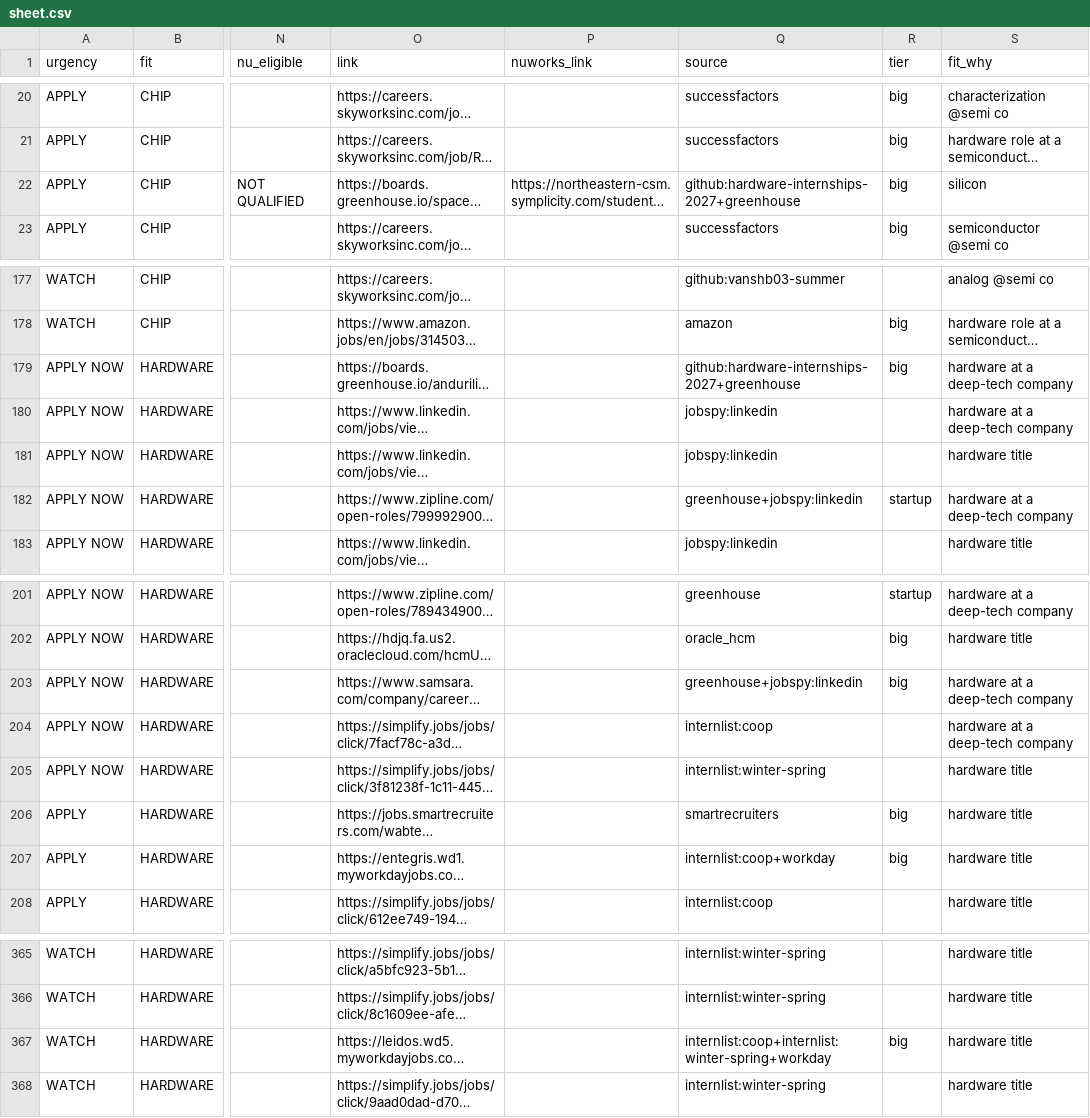
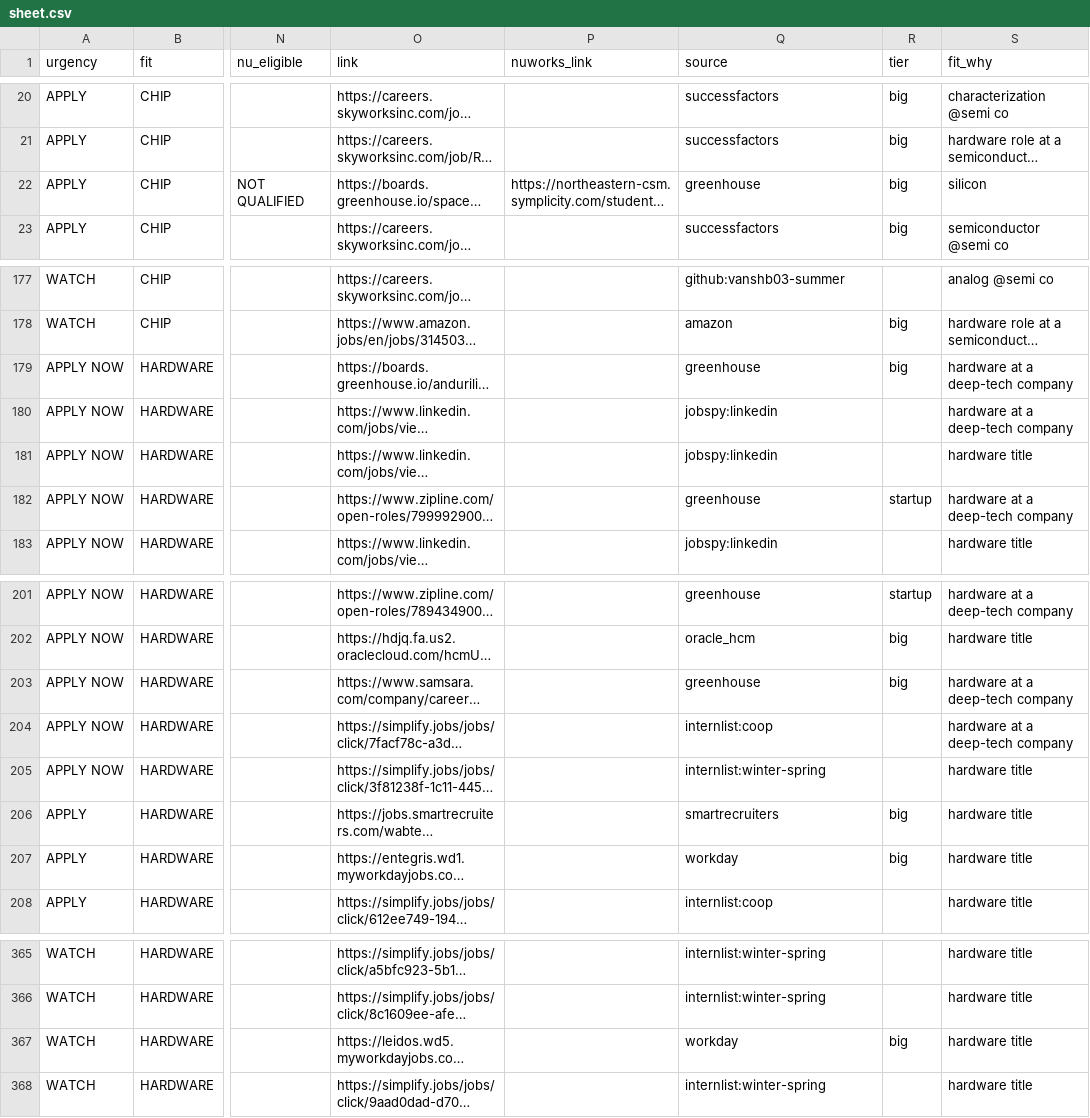
Before and after one commit to hrisheekmust-blip/coop-scraper, a CSV file: data/sheet.csv, drawn as a sheet; only a part is shown, gaps mark what is left out; long unchanged cells end in …; the diff covers the shown part only; the diff names each change by its address in the sheet, - before the commit and + after, or states it on an @@ line.

```diff
--- a/data/sheet.csv
+++ b/data/sheet.csv
-Q22 (source): github:hardware-internships-2027+greenhouse
+Q22 (source): greenhouse
-Q179 (source): github:hardware-internships-2027+greenhouse
+Q179 (source): greenhouse
-Q182 (source): greenhouse+jobspy:linkedin
+Q182 (source): greenhouse
-Q203 (source): greenhouse+jobspy:linkedin
+Q203 (source): greenhouse
-Q207 (source): internlist:coop+workday
+Q207 (source): workday
-Q367 (source): internlist:coop+internlist:winter-spring+workday
+Q367 (source): workday
```
Also changed, not shown: 3 added rows, 3 removed rows and 3 edited cells elsewhere in this file, data/tracker.csv, data/watchlist.csv, 8 other files.
